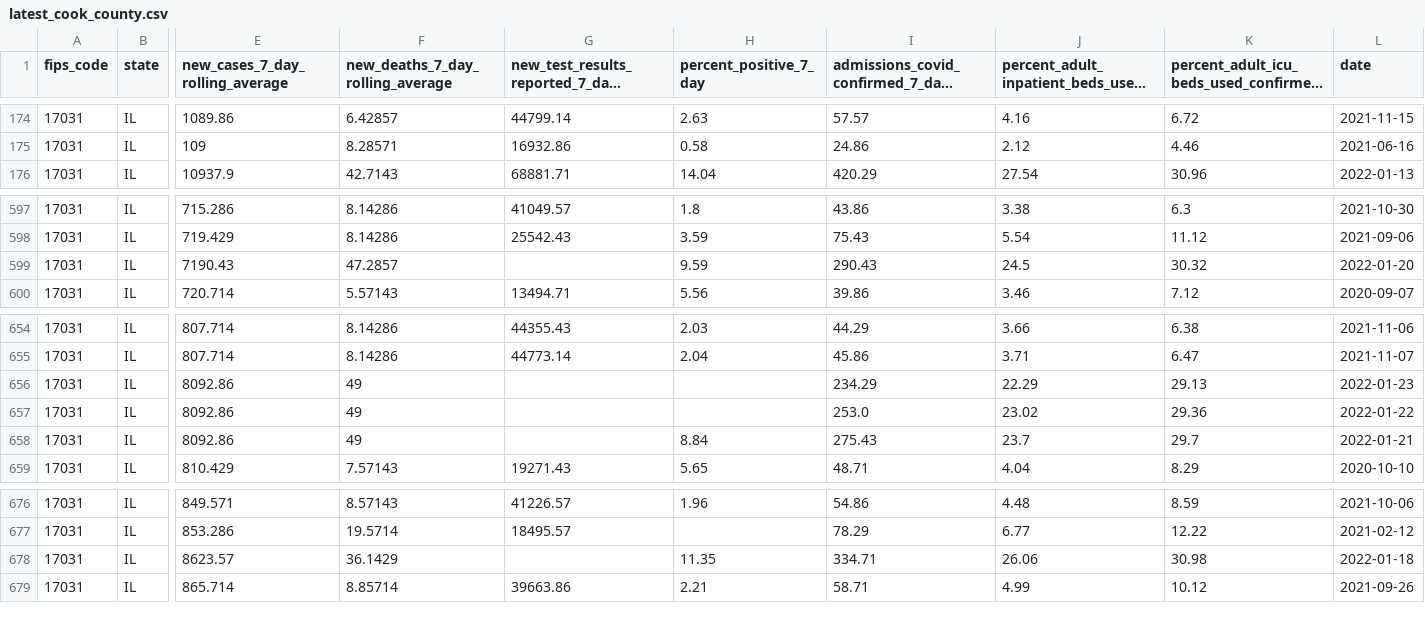
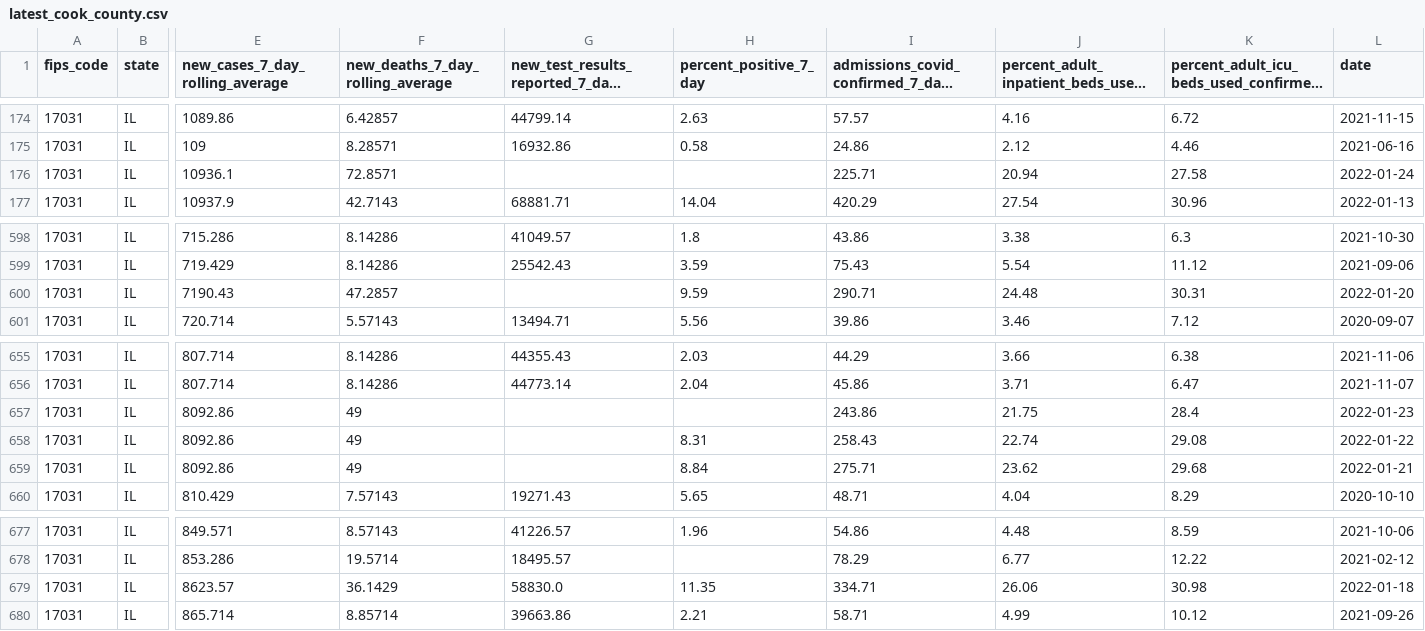
Before and after one commit to nofurtherinformation/py-workflow, a CSV file: csv/latest_cook_county.csv, drawn as a sheet; only a part is shown, gaps mark what is left out; long unchanged cells end in …; addresses are those after the commit; rows hold the shown columns only; the diff names each change by its address in the sheet, - before the commit and + after, or states it on an @@ line.

```diff
--- a/csv/latest_cook_county.csv
+++ b/csv/latest_cook_county.csv
+row 176: 17031 | IL | 10936.1 | 72.8571 |  |  | 225.71 | 20.94 | 27.58 | 2022-01-24
-I600: 290.43
+I600: 290.71
-J600: 24.5
+J600: 24.48
-K600: 30.32
+K600: 30.31
-I657: 234.29
+I657: 243.86
-J657: 22.29
+J657: 21.75
-K657: 29.13
+K657: 28.4
-H658 (percent_positive_7_day): (empty)
+H658 (percent_positive_7_day): 8.31
-I658: 253.0
+I658: 258.43
-J658: 23.02
+J658: 22.74
-K658: 29.36
+K658: 29.08
-I659: 275.43
+I659: 275.71
-J659: 23.7
+J659: 23.62
-K659: 29.7
+K659: 29.68
-G679: (empty)
+G679: 58830.0
```
